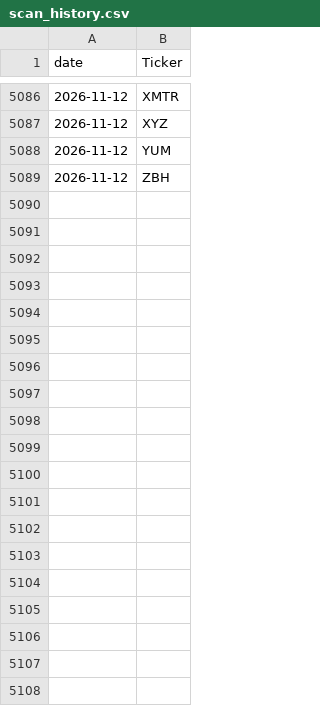
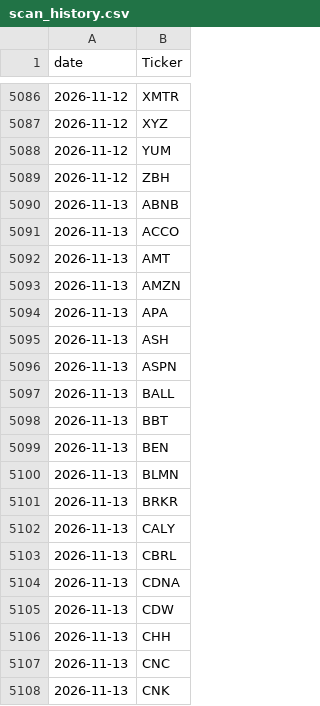
Before and after one commit to alexanderabe28-cpu/Theme--Heatmap, a CSV file: data/scan/scan_history.csv, drawn as a sheet; only a part is shown, gaps mark what is left out; the diff covers the shown part only; the diff names each change by its address in the sheet, - before the commit and + after, or states it on an @@ line.

```diff
--- a/data/scan/scan_history.csv
+++ b/data/scan/scan_history.csv
+row 5090: 2026-11-13 | ABNB
+row 5091: 2026-11-13 | ACCO
+row 5092: 2026-11-13 | AMT
+row 5093: 2026-11-13 | AMZN
+row 5094: 2026-11-13 | APA
+row 5095: 2026-11-13 | ASH
+row 5096: 2026-11-13 | ASPN
+row 5097: 2026-11-13 | BALL
+row 5098: 2026-11-13 | BBT
+row 5099: 2026-11-13 | BEN
+row 5100: 2026-11-13 | BLMN
+row 5101: 2026-11-13 | BRKR
+row 5102: 2026-11-13 | CALY
+row 5103: 2026-11-13 | CBRL
+row 5104: 2026-11-13 | CDNA
+row 5105: 2026-11-13 | CDW
+row 5106: 2026-11-13 | CHH
+row 5107: 2026-11-13 | CNC
+row 5108: 2026-11-13 | CNK
```
Also changed, not shown: 69 added rows elsewhere in this file, data/benchmarks.csv, data/breadth_daily.csv, 5 other files.
